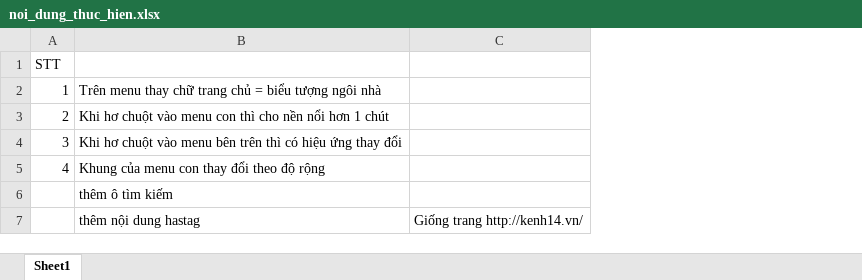
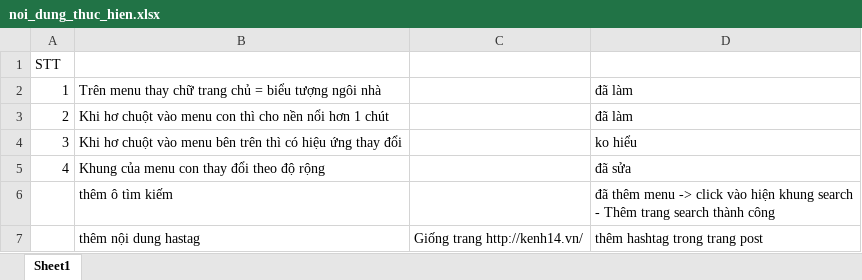
Before and after one commit to ntcuongqn/CSS, an Excel workbook: noi_dung_thuc_hien.xlsx, sheet Sheet1, drawn as a sheet; values as stored, in another font and other column widths than the file's, no borders; ↵ is a line break in a cell; the diff names each change by its address in the sheet, - before the commit and + after, or states it on an @@ line.

```diff
--- a/noi_dung_thuc_hien.xlsx (sheet Sheet1)
+++ b/noi_dung_thuc_hien.xlsx (sheet Sheet1)
+column D, rows 2-7: đã làm | đã làm | ko hiểu | đã sửa | đã thêm menu -> click vào hiện khung search ↵ - Thêm trang search thành công | thêm hashtag trong trang post
```
Also changed, not shown: 7 other files.
